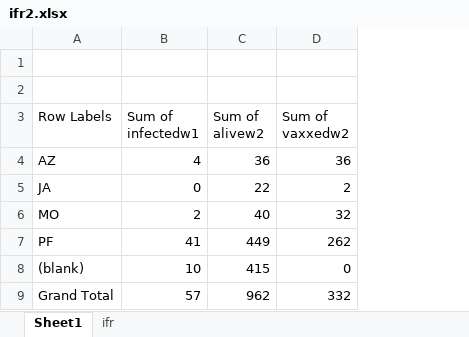
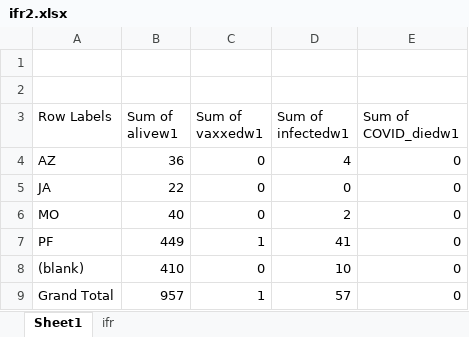
Before and after one commit to skirsch/Czech, an Excel workbook: analysis/ifr2.xlsx, sheet Sheet1, drawn as a sheet; values as stored, in another font and other column widths than the file's, no borders; removed rows and columns are numbered as before the commit, all else as after; the diff names each change by its address in the sheet, - before the commit and + after, or states it on an @@ line.

```diff
--- a/analysis/ifr2.xlsx (sheet Sheet1)
+++ b/analysis/ifr2.xlsx (sheet Sheet1)
+column B (Sum of alivew1), rows 4-9: 36 | 22 | 40 | 449 | 410 | 957
+column C (Sum of vaxxedw1), rows 4-9: 0 | 0 | 0 | 1 | 0 | 1
-column C (Sum of alivew2), rows 4-9: 36 | 22 | 40 | 449 | 415 | 962
-column D (Sum of vaxxedw2), rows 4-9: 36 | 2 | 32 | 262 | 0 | 332
+column E (Sum of COVID_diedw1), rows 4-9: all 0
```
Also changed, not shown: 2 other files.
